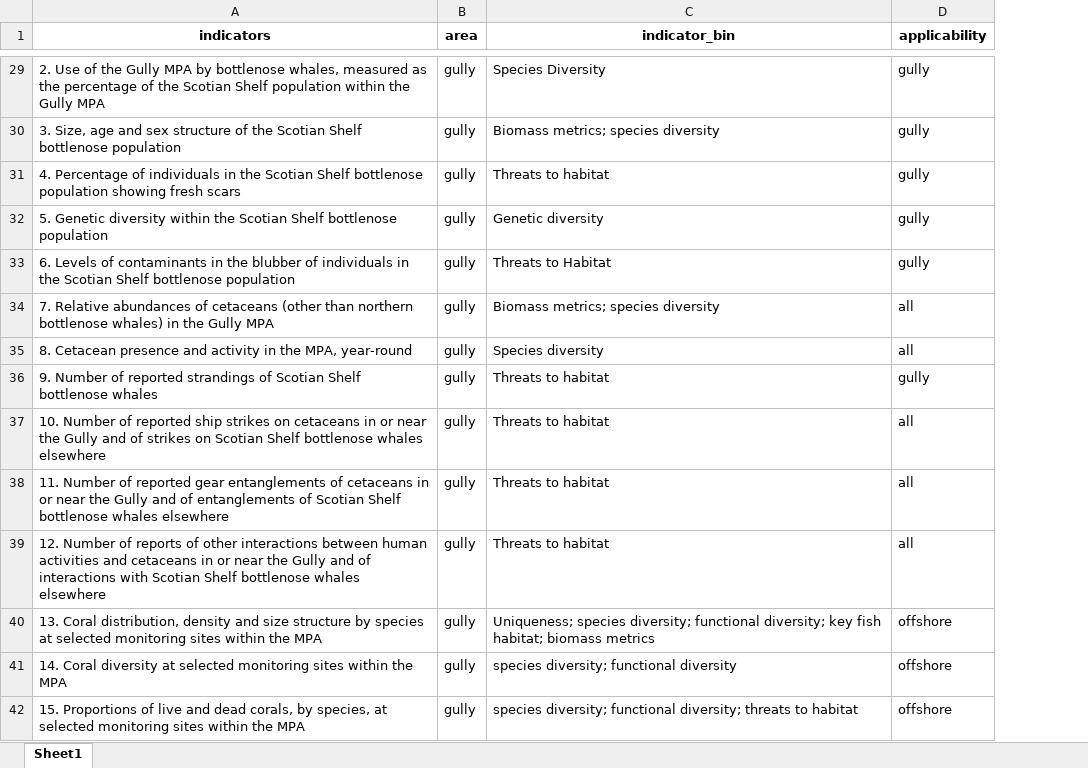
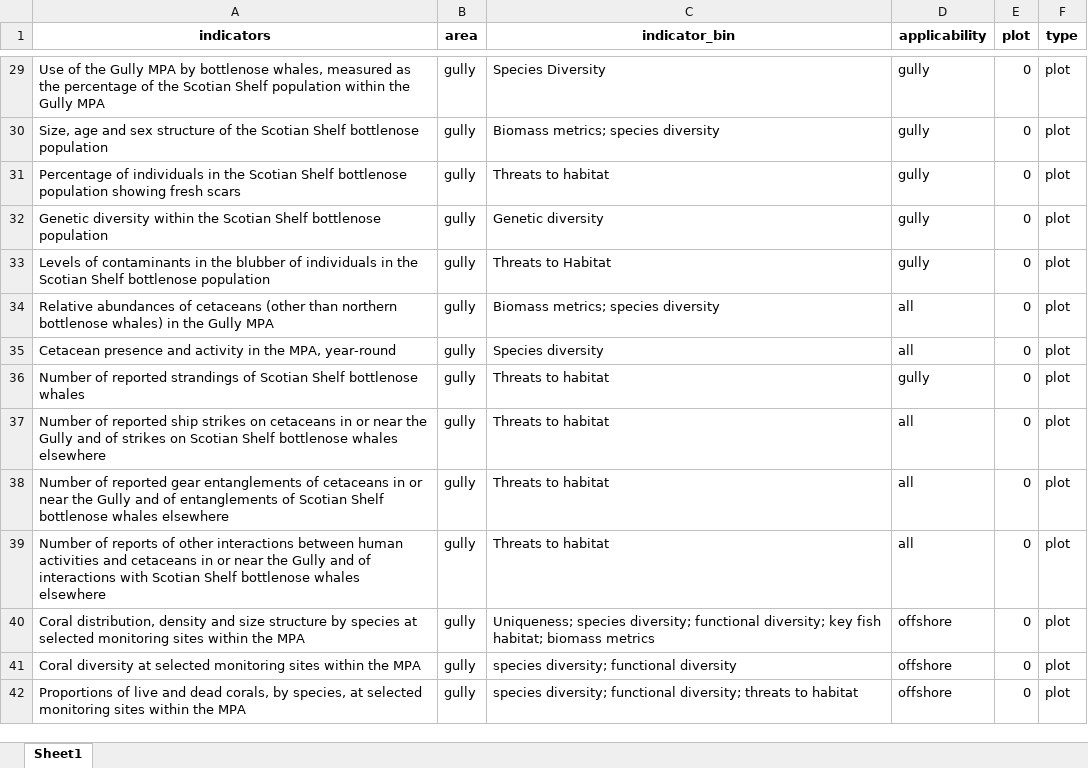
Before and after one commit to dfo-mar-mpas/MarConsNetAnalysis, an Excel workbook: data/indicator_binning.xlsx, sheet Sheet1, drawn as a sheet; only a part is shown, gaps mark what is left out; values as stored, in another font and other column widths than the file's, no borders; the diff covers the shown part only; the diff names each change by its address in the sheet, - before the commit and + after, or states it on an @@ line.

Commit message:
update webca indicators

```diff
--- a/data/indicator_binning.xlsx (sheet Sheet1)
+++ b/data/indicator_binning.xlsx (sheet Sheet1)
+column E (plot), rows 29-42: all 0
+column F (type), rows 29-42: all plot
-A29 (indicators): 2. Use of…
+A29 (indicators): Use of…
-A30 (indicators): 3. Size, age…
+A30 (indicators): Size, age…
-A31 (indicators): 4. Percentage of…
+A31 (indicators): Percentage of…
-A32 (indicators): 5. Genetic diversity…
+A32 (indicators): Genetic diversity…
-A33 (indicators): 6. Levels of…
+A33 (indicators): Levels of…
-A34 (indicators): 7. Relative abundances…
+A34 (indicators): Relative abundances…
-A35 (indicators): 8. Cetacean presence…
+A35 (indicators): Cetacean presence…
-A36 (indicators): 9. Number of…
+A36 (indicators): Number of…
-A37 (indicators): 10. Number of…
+A37 (indicators): Number of…
-A38 (indicators): 11. Number of…
+A38 (indicators): Number of…
-A39 (indicators): 12. Number of…
+A39 (indicators): Number of…
-A40 (indicators): 13. Coral distribution,…
+A40 (indicators): Coral distribution,…
-A41 (indicators): 14. Coral diversity…
+A41 (indicators): Coral diversity…
-A42 (indicators): 15. Proportions of…
+A42 (indicators): Proportions of…
```
Also changed, not shown: 44 added rows, 58 removed rows and 44 edited cells elsewhere in this sheet.
